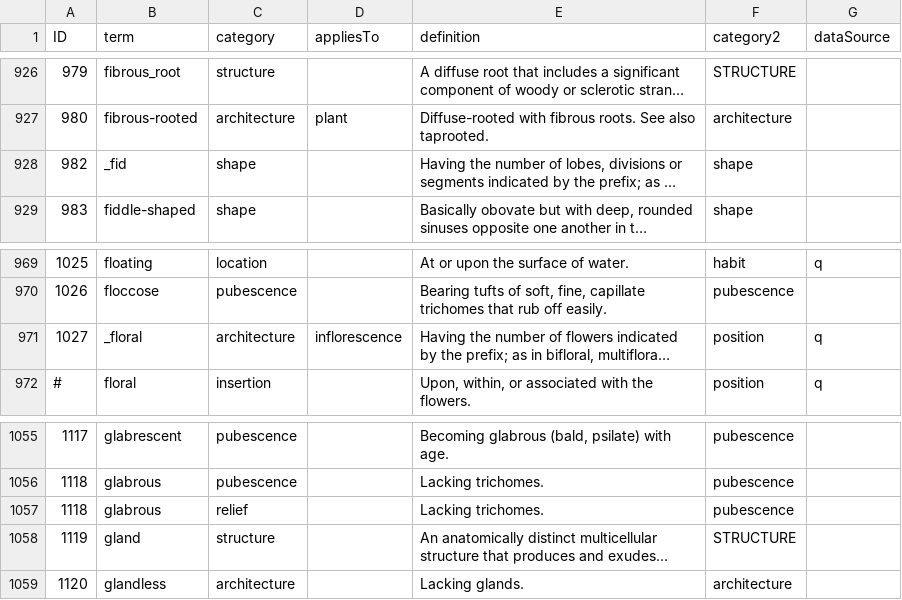
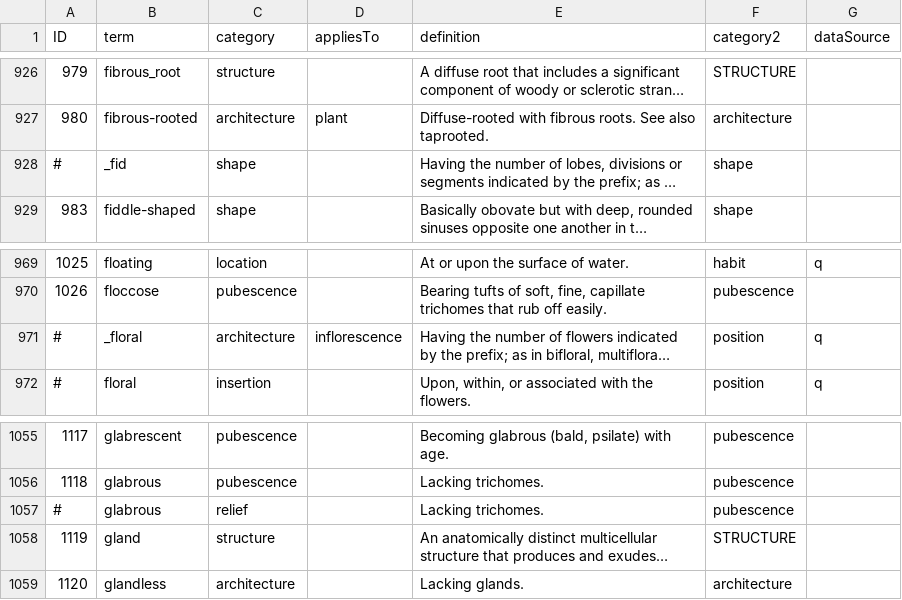
Before and after one commit to ggosline/taxonparser, a CSV file: src/floras-nltk/resources/glossarycp.csv, drawn as a sheet; only a part is shown, gaps mark what is left out; long unchanged cells end in …; the diff covers the shown part only; the diff names each change by its address in the sheet, - before the commit and + after, or states it on an @@ line.

```diff
--- a/src/floras-nltk/resources/glossarycp.csv
+++ b/src/floras-nltk/resources/glossarycp.csv
-A928 (ID): 982
+A928 (ID): #
-A971 (ID): 1027
+A971 (ID): #
-A1057 (ID): 1118
+A1057 (ID): #
```
Also changed, not shown: 6 edited cells elsewhere in this file, 5 other files.
